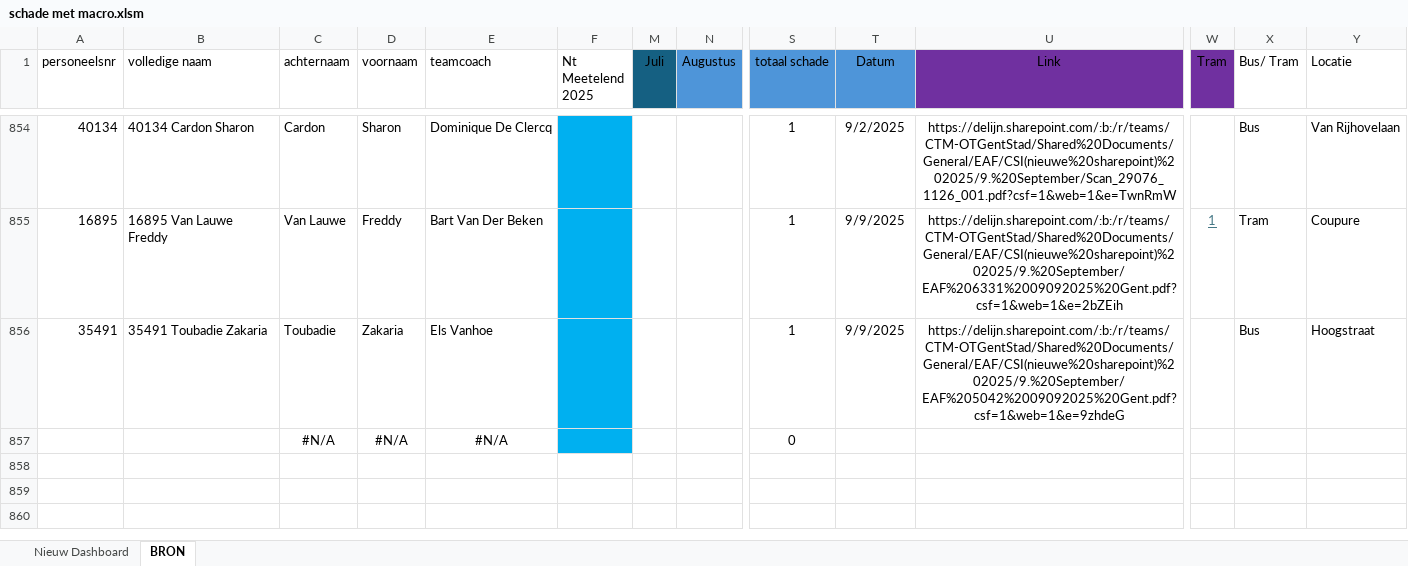
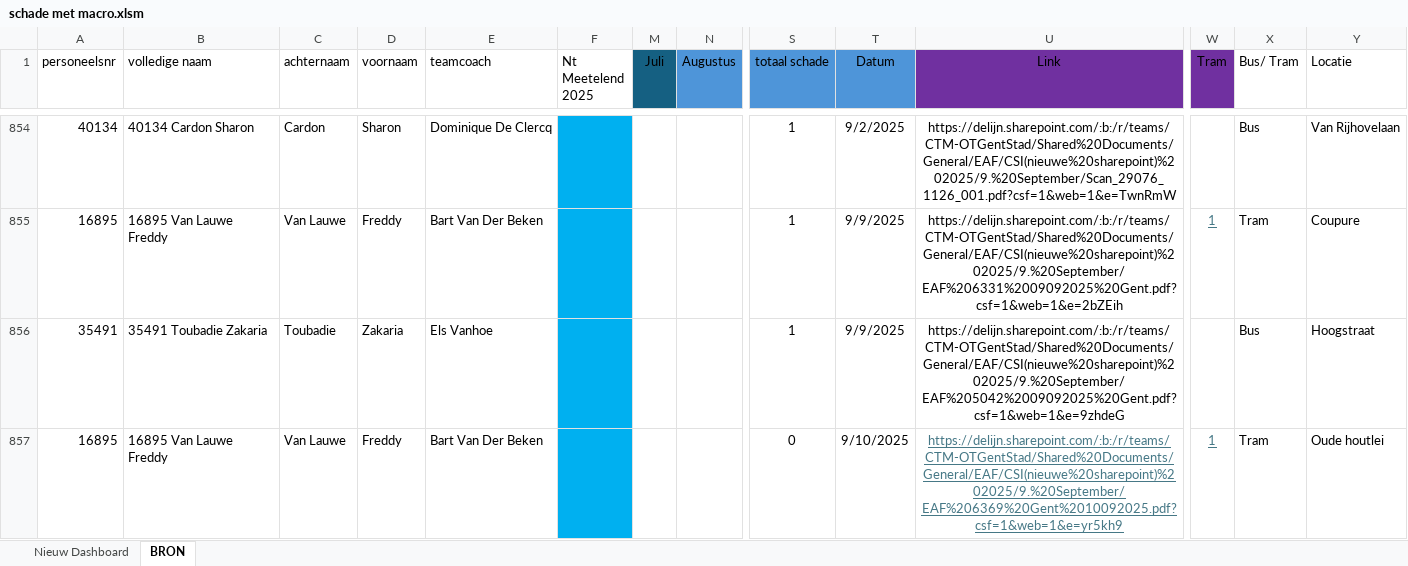
Before and after one commit to Stoffels84/schade, an Excel workbook: schade met macro.xlsm, sheet BRON, drawn as a sheet; only a part is shown, gaps mark what is left out; values as stored, in another font and other column widths than the file's, no borders; charts and pictures and conditional formats and table styles not drawn; removed rows and columns are numbered as before the commit, all else as after; rows hold the shown columns only; the diff names each change by its address in the sheet, - before the commit and + after, or states it on an @@ line.

Commit message:
auto: update vanuit Teams

```diff
--- a/schade met macro.xlsm (sheet BRON)
+++ b/schade met macro.xlsm (sheet BRON)
-row 857:  |  | #N/A | #N/A | #N/A |  |  |  | 0
+row 857: 16895 | 16895 Van Lauwe Freddy | Van Lauwe | Freddy | Bart Van Der Beken |  |  |  | 0 | 9/10/2025 | https://delijn.sharepoint.com/:b:/r/teams/CTM-OTGentStad/Shared%20Documents/General/EAF/CSI(nieuwe%20sharepoint)%202025/9.%20September/EAF%206369%20Gent%2010092025.pdf?csf=1&web=1&e=yr5kh9 | 1 | Tram | Oude houtlei
```
